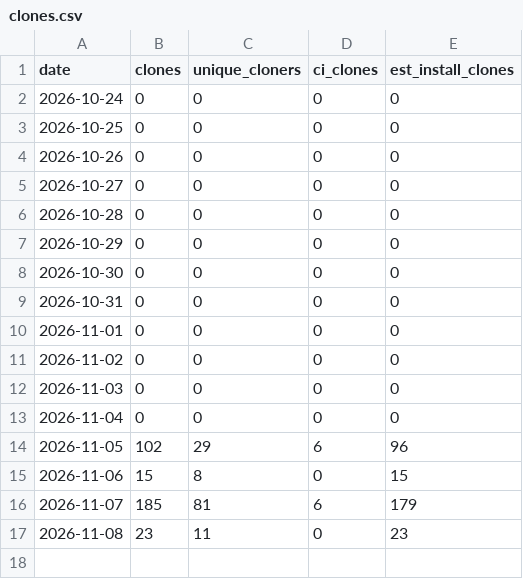
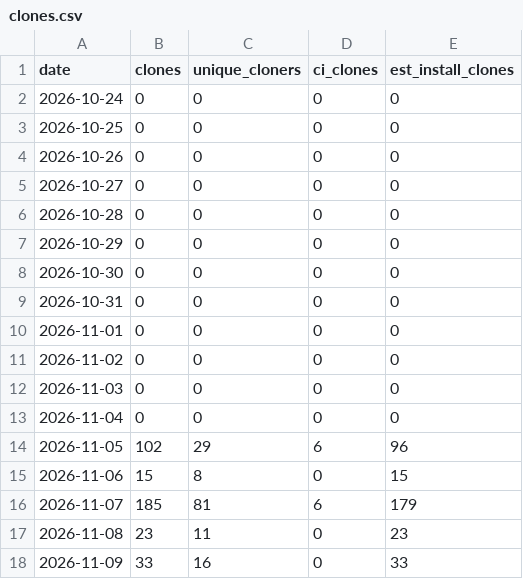
Before and after one commit to chetansharmapsi/pai-orbit-install-test, a CSV file: docs/reports/install-stats/clones.csv, drawn as a sheet.

```diff
--- a/docs/reports/install-stats/clones.csv
+++ b/docs/reports/install-stats/clones.csv
@@ -17 +17,2 @@ date,clones,unique_cloners,ci_clones,est_install_clones
 2026-11-08,23,11,0,23
+2026-11-09,33,16,0,33
```
